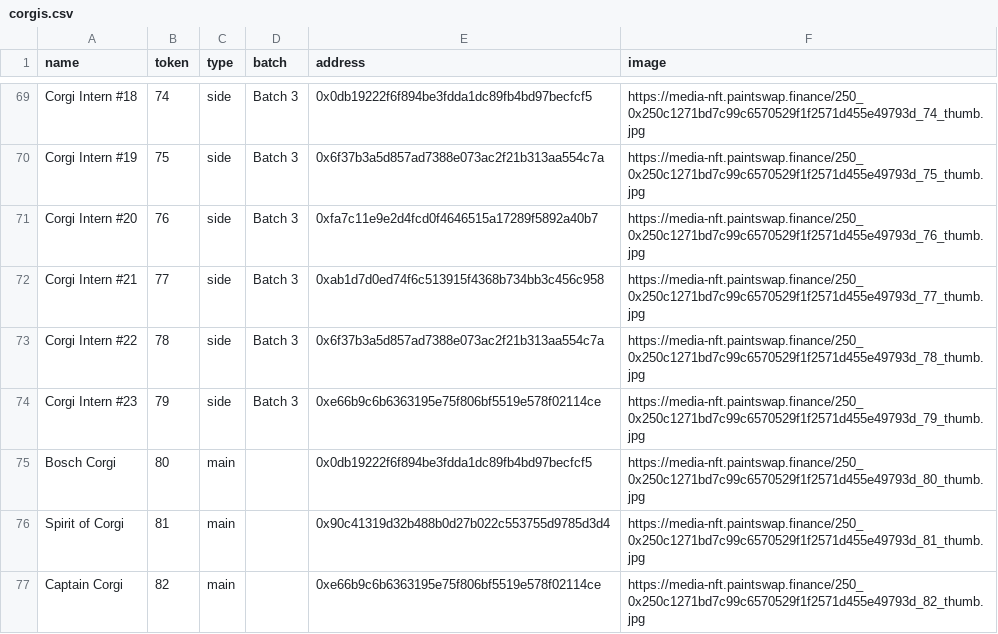
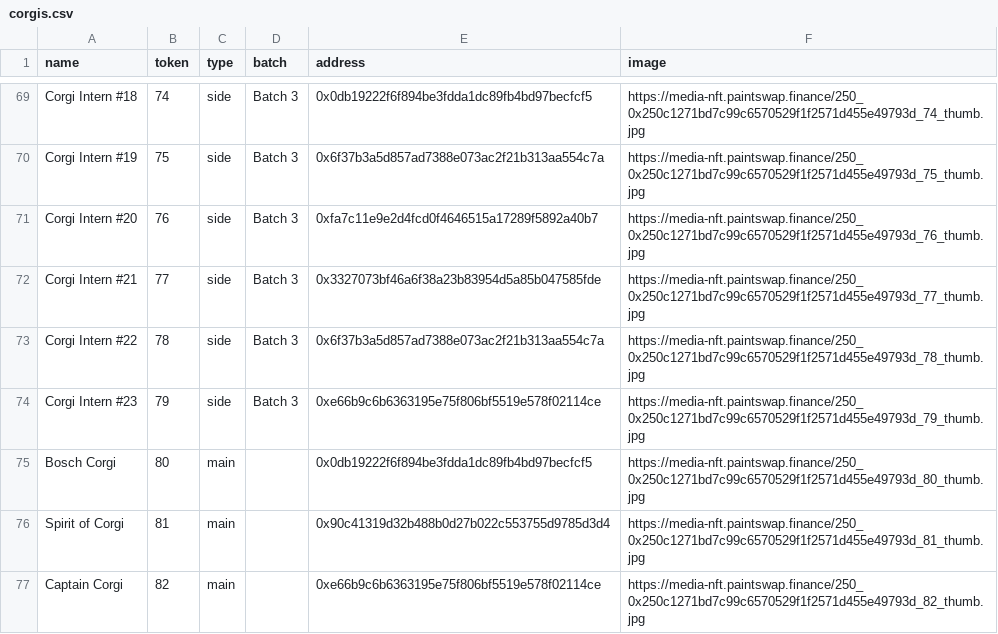
Before and after one commit to ALMIGHTYABE/FTM-Corgis-Tracker, a CSV file: data/corgis.csv, drawn as a sheet; only a part is shown, gaps mark what is left out.

```diff
--- a/data/corgis.csv
+++ b/data/corgis.csv
@@ -71,3 +71,3 @@ Corgi Intern #19,75,side,Batch 3,0x6f37b3a5d857ad7388e073ac2f21b313aa554c7a,http
 Corgi Intern #20,76,side,Batch 3,0xfa7c11e9e2d4fcd0f4646515a17289f5892a40b7,https://media-nft.paintswap.finance/250_0x250c1271bd7c99c6570529f1f2571d455e49793d_76_thumb.jpg
-Corgi Intern #21,77,side,Batch 3,0xab1d7d0ed74f6c513915f4368b734bb3c456c958,https://media-nft.paintswap.finance/250_0x250c1271bd7c99c6570529f1f2571d455e49793d_77_thumb.jpg
+Corgi Intern #21,77,side,Batch 3,0x3327073bf46a6f38a23b83954d5a85b047585fde,https://media-nft.paintswap.finance/250_0x250c1271bd7c99c6570529f1f2571d455e49793d_77_thumb.jpg
 Corgi Intern #22,78,side,Batch 3,0x6f37b3a5d857ad7388e073ac2f21b313aa554c7a,https://media-nft.paintswap.finance/250_0x250c1271bd7c99c6570529f1f2571d455e49793d_78_thumb.jpg
```
Also changed, not shown: data/Address List.csv, data/Sides Batch Wise.csv, 1 other file.
